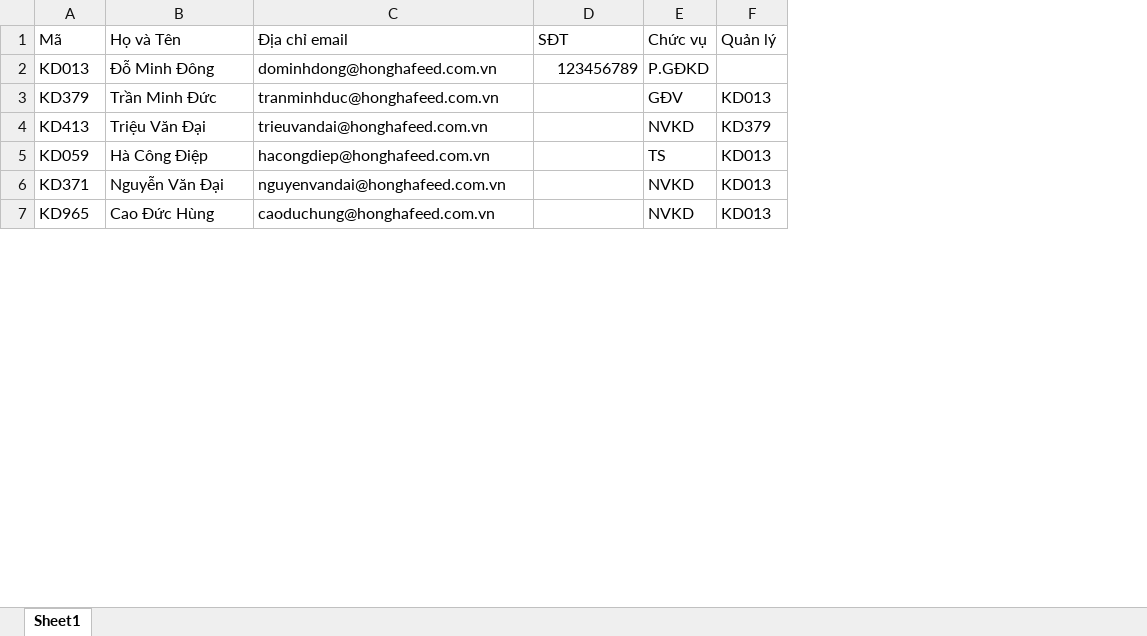
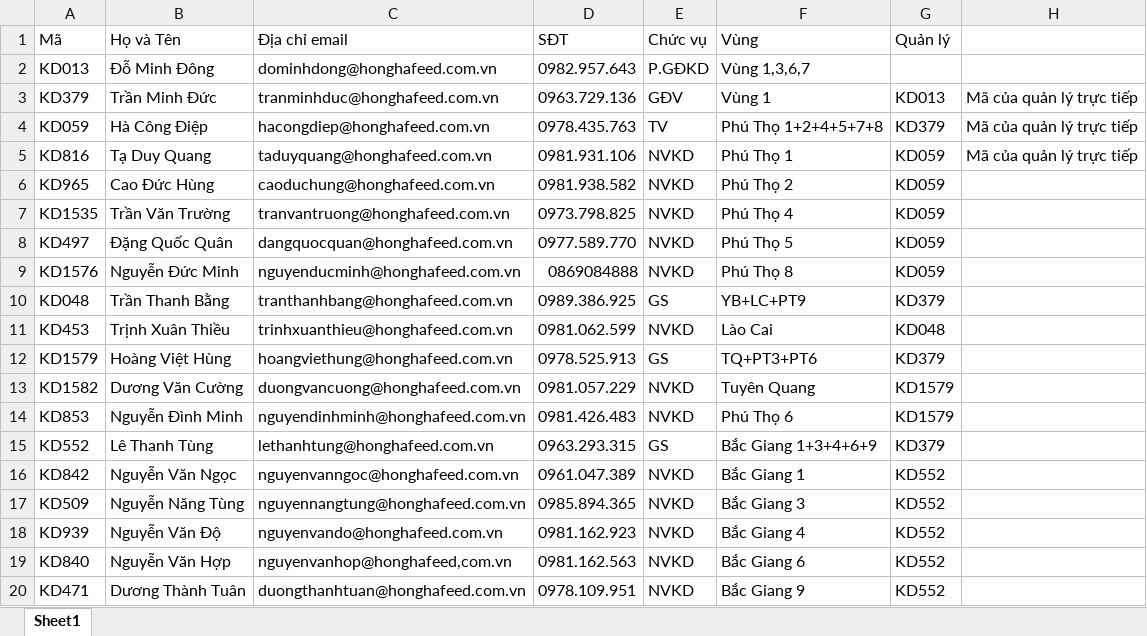
Before and after one commit to tigonfairy/Map, an Excel workbook: public/user_example.xlsx, sheet Sheet1, drawn as a sheet; only a part is shown; values as stored, in another font and other column widths than the file's, no cell formats; removed rows and columns are numbered as before the commit, all else as after; the diff covers the shown part only; the diff names each change by its address in the sheet, - before the commit and + after, or states it on an @@ line.

```diff
--- a/public/user_example.xlsx (sheet Sheet1)
+++ b/public/user_example.xlsx (sheet Sheet1)
+column F (Vùng), rows 2-4: Vùng 1,3,6,7 | Vùng 1 | Phú Thọ 1+2+4+5+7+8; row 6: Phú Thọ 2
+column H, rows 3-4: Mã của quản lý trực tiếp | Mã của quản lý trực tiếp
-D2 (SĐT): 123456789
+D2 (SĐT): 0982.957.643
-D3 (SĐT): (empty)
+D3 (SĐT): 0963.729.136
-row 4: KD413 | Triệu Văn Đại | trieuvandai@honghafeed.com.vn |  | NVKD | KD379
-D4 (SĐT): (empty)
+D4 (SĐT): 0978.435.763
-E4 (Chức vụ): TS
+E4 (Chức vụ): TV
-G4 (Quản lý): KD013
+G4 (Quản lý): KD379
-row 6: KD371 | Nguyễn Văn Đại | nguyenvandai@honghafeed.com.vn |  | NVKD | KD013
+row 5: KD816 | Tạ Duy Quang | taduyquang@honghafeed.com.vn | 0981.931.106 | NVKD | Phú Thọ 1 | KD059 | Mã của quản lý trực tiếp
-D6 (SĐT): (empty)
+D6 (SĐT): 0981.938.582
-G6 (Quản lý): KD013
+G6 (Quản lý): KD059
+row 7: KD1535 | Trần Văn Trường | tranvantruong@honghafeed.com.vn | 0973.798.825 | NVKD | Phú Thọ 4 | KD059
+row 8: KD497 | Đặng Quốc Quân | dangquocquan@honghafeed.com.vn | 0977.589.770 | NVKD | Phú Thọ 5 | KD059
+row 9: KD1576 | Nguyễn Đức Minh | nguyenducminh@honghafeed.com.vn | 0869084888 | NVKD | Phú Thọ 8 | KD059
+row 10: KD048 | Trần Thanh Bằng | tranthanhbang@honghafeed.com.vn | 0989.386.925 | GS | YB+LC+PT9 | KD379
+row 11: KD453 | Trịnh Xuân Thiều | trinhxuanthieu@honghafeed.com.vn | 0981.062.599 | NVKD | Lào Cai | KD048
+row 12: KD1579 | Hoàng Việt Hùng | hoangviethung@honghafeed.com.vn | 0978.525.913 | GS | TQ+PT3+PT6 | KD379
+row 13: KD1582 | Dương Văn Cường | duongvancuong@honghafeed.com.vn | 0981.057.229 | NVKD | Tuyên Quang | KD1579
+row 14: KD853 | Nguyễn Đình Minh | nguyendinhminh@honghafeed.com.vn | 0981.426.483 | NVKD | Phú Thọ 6 | KD1579
+row 15: KD552 | Lê Thanh Tùng | lethanhtung@honghafeed.com.vn | 0963.293.315 | GS | Bắc Giang 1+3+4+6+9 | KD379
+row 16: KD842 | Nguyễn Văn Ngọc | nguyenvanngoc@honghafeed.com.vn | 0961.047.389 | NVKD | Bắc Giang 1 | KD552
+row 17: KD509 | Nguyễn Năng Tùng | nguyennangtung@honghafeed.com.vn | 0985.894.365 | NVKD | Bắc Giang 3 | KD552
+row 18: KD939 | Nguyễn Văn Độ | nguyenvando@honghafeed.com.vn | 0981.162.923 | NVKD | Bắc Giang 4 | KD552
+row 19: KD840 | Nguyễn Văn Hợp | nguyenvanhop@honghafeed,com.vn | 0981.162.563 | NVKD | Bắc Giang 6 | KD552
+row 20: KD471 | Dương Thành Tuân | duongthanhtuan@honghafeed.com.vn | 0978.109.951 | NVKD | Bắc Giang 9 | KD552
```
Also changed, not shown: 101 added rows and 10 edited cells elsewhere in this sheet, cell formats, 2 other files.
